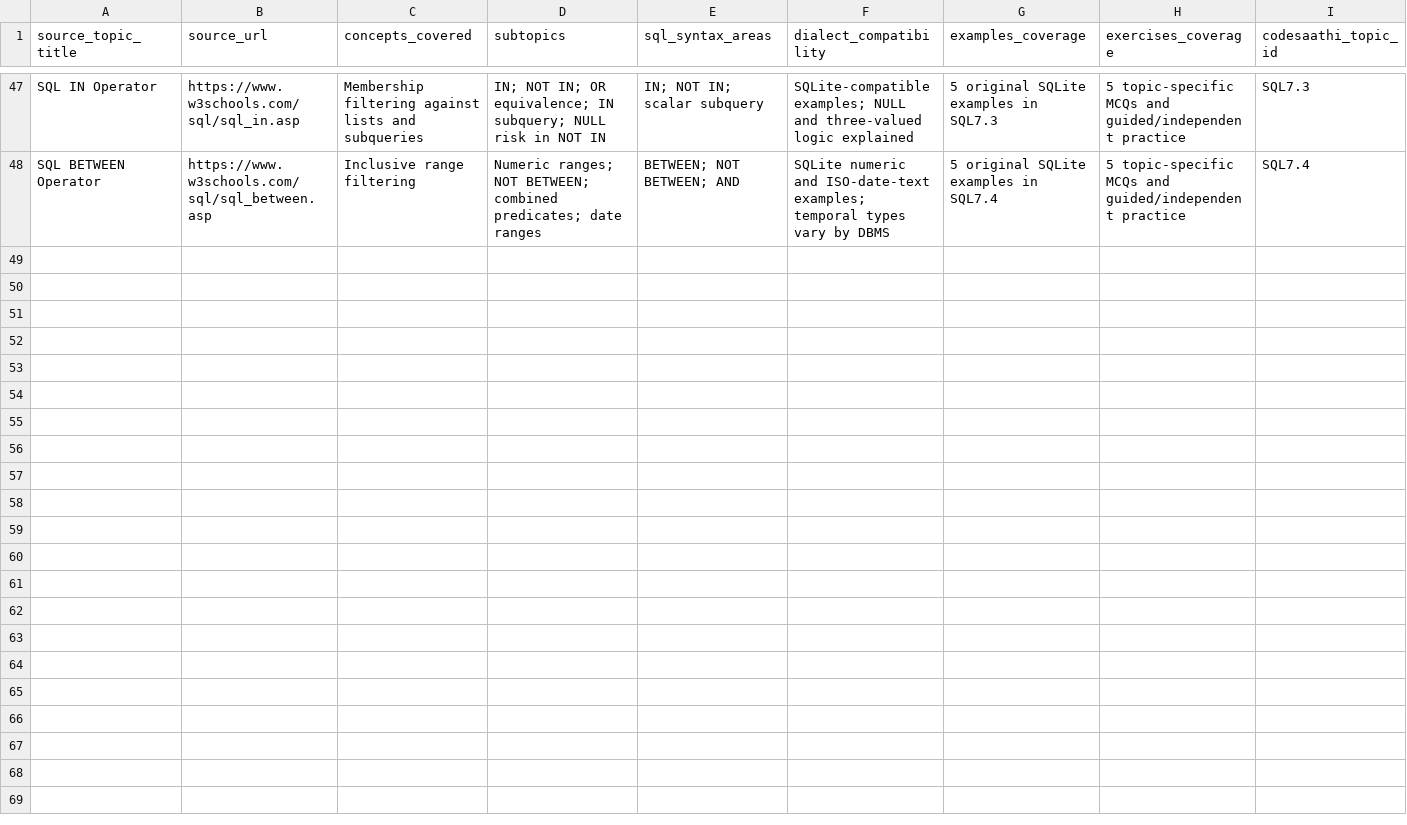
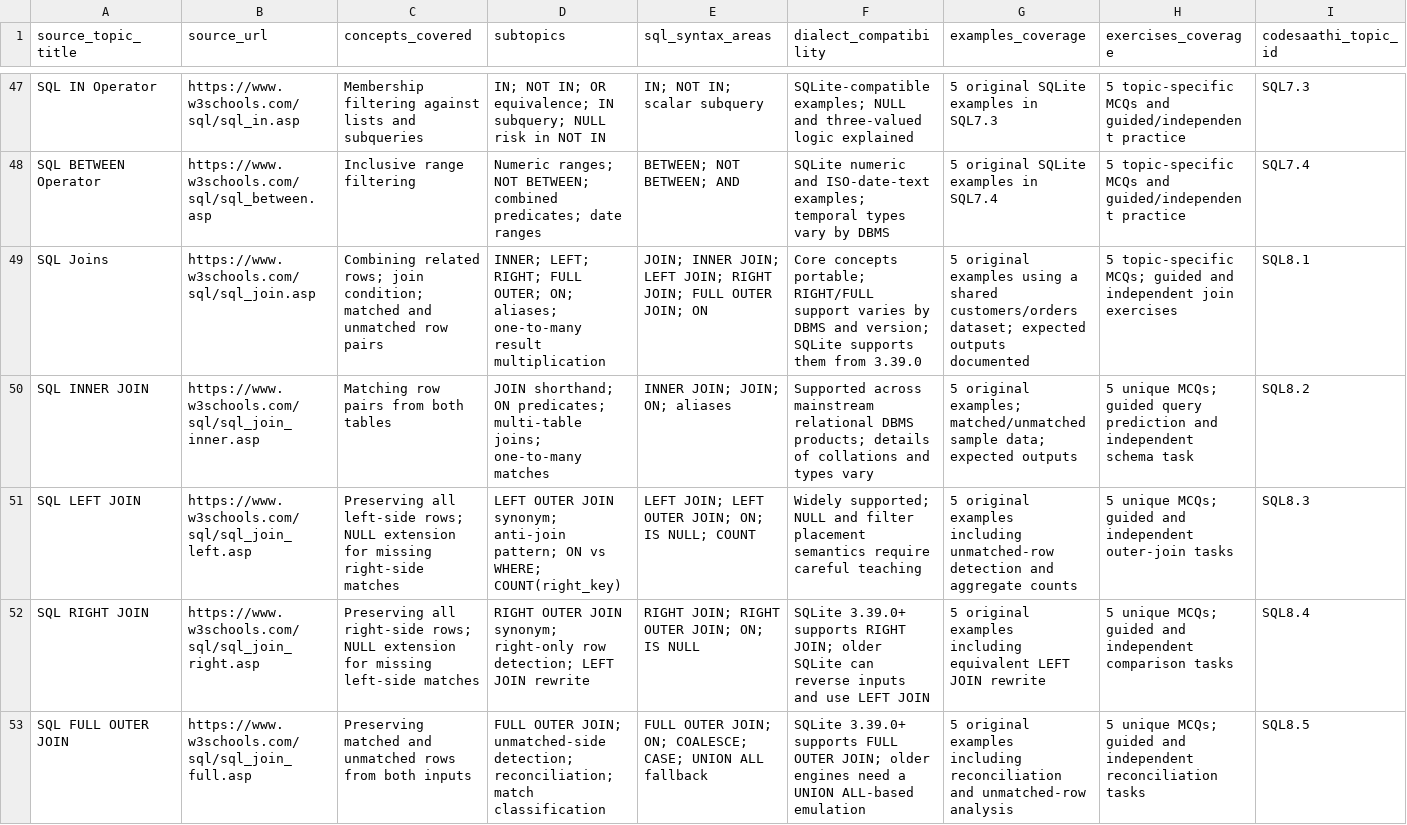
Before and after one commit to kharchasaathi/MULTILINGUAL_PROGRAMMING_LEARNING_PLATFORM, a CSV file: docs/SQL_CURRICULUM_SOURCE_INVENTORY.csv, drawn as a sheet; only a part is shown, gaps mark what is left out; rows hold the shown columns only; the diff names each change by its address in the sheet, - before the commit and + after, or states it on an @@ line.

Commit message:
Map SQL8 join lessons to W3Schools source inventory

```diff
--- a/docs/SQL_CURRICULUM_SOURCE_INVENTORY.csv
+++ b/docs/SQL_CURRICULUM_SOURCE_INVENTORY.csv
+row 49: SQL Joins | https://www.w3schools.com/sql/sql_join.asp | Combining related rows; join condition; matched and unmatched row pairs | INNER; LEFT; RIGHT; FULL OUTER; ON; aliases; one-to-many result multiplication | JOIN; INNER JOIN; LEFT JOIN; RIGHT JOIN; FULL OUTER JOIN; ON | Core concepts portable; RIGHT/FULL support varies by DBMS and version; SQLite supports them from 3.39.0 | 5 original examples using a shared customers/orders dataset; expected outputs documented | 5 topic-specific MCQs; guided and independent join exercises | SQL8.1
+row 50: SQL INNER JOIN | https://www.w3schools.com/sql/sql_join_inner.asp | Matching row pairs from both tables | JOIN shorthand; ON predicates; multi-table joins; one-to-many matches | INNER JOIN; JOIN; ON; aliases | Supported across mainstream relational DBMS products; details of collations and types vary | 5 original examples; matched/unmatched sample data; expected outputs | 5 unique MCQs; guided query prediction and independent schema task | SQL8.2
+row 51: SQL LEFT JOIN | https://www.w3schools.com/sql/sql_join_left.asp | Preserving all left-side rows; NULL extension for missing right-side matches | LEFT OUTER JOIN synonym; anti-join pattern; ON vs WHERE; COUNT(right_key) | LEFT JOIN; LEFT OUTER JOIN; ON; IS NULL; COUNT | Widely supported; NULL and filter placement semantics require careful teaching | 5 original examples including unmatched-row detection and aggregate counts | 5 unique MCQs; guided and independent outer-join tasks | SQL8.3
+row 52: SQL RIGHT JOIN | https://www.w3schools.com/sql/sql_join_right.asp | Preserving all right-side rows; NULL extension for missing left-side matches | RIGHT OUTER JOIN synonym; right-only row detection; LEFT JOIN rewrite | RIGHT JOIN; RIGHT OUTER JOIN; ON; IS NULL | SQLite 3.39.0+ supports RIGHT JOIN; older SQLite can reverse inputs and use LEFT JOIN | 5 original examples including equivalent LEFT JOIN rewrite | 5 unique MCQs; guided and independent comparison tasks | SQL8.4
+row 53: SQL FULL OUTER JOIN | https://www.w3schools.com/sql/sql_join_full.asp | Preserving matched and unmatched rows from both inputs | FULL OUTER JOIN; unmatched-side detection; reconciliation; match classification | FULL OUTER JOIN; ON; COALESCE; CASE; UNION ALL fallback | SQLite 3.39.0+ supports FULL OUTER JOIN; older engines need a UNION ALL-based emulation | 5 original examples including reconciliation and unmatched-row analysis | 5 unique MCQs; guided and independent reconciliation tasks | SQL8.5
```
